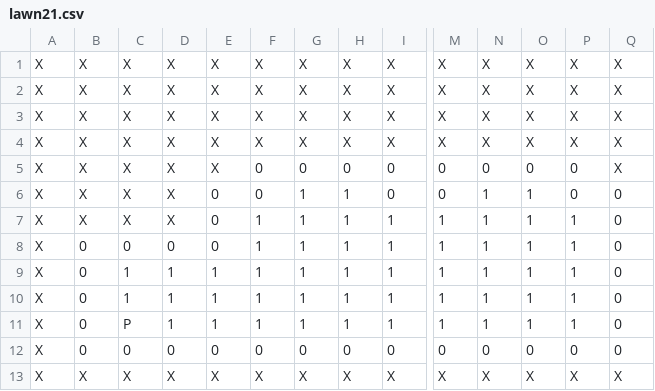
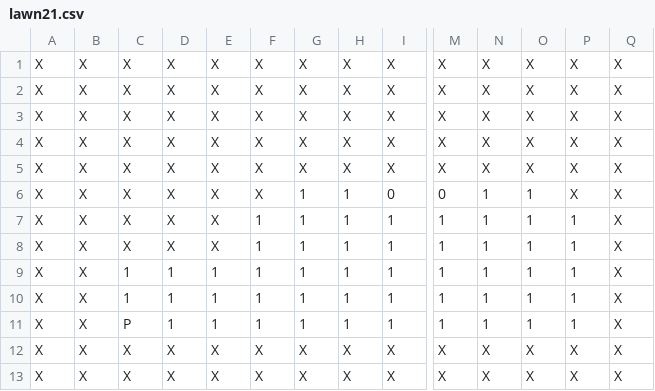
Before and after one commit to jimmyrisk/HankNet, a CSV file: deepmower/test_game/lawns/lawn21.csv, drawn as a sheet; only a part is shown, gaps mark what is left out; the diff covers the shown part only; the diff names each change by its address in the sheet, - before the commit and + after, or states it on an @@ line.

```diff
--- a/deepmower/test_game/lawns/lawn21.csv
+++ b/deepmower/test_game/lawns/lawn21.csv
-F5:F6: 0
+F5:F6: X
-G5: 0
+G5: X
-H5: 0
+H5: X
-I5: 0
+I5: X
-M5: 0
+M5: X
-N5: 0
+N5: X
-O5: 0
+O5: X
-P5:P6: 0
+P5:P6: X
-E6:E8: 0
+E6:E8: X
-Q6:Q12: 0
+Q6:Q12: X
-B8:B12: 0
+B8:B12: X
-C8: 0
+C8: X
-D8: 0
+D8: X
-C12: 0
+C12: X
-D12: 0
+D12: X
-E12: 0
+E12: X
-F12: 0
+F12: X
-G12: 0
+G12: X
-H12: 0
+H12: X
-I12: 0
+I12: X
-M12: 0
+M12: X
-N12: 0
+N12: X
-O12: 0
+O12: X
-P12: 0
+P12: X
```
Also changed, not shown: 3 edited cells elsewhere in this file, deepmower/test_game/lawns/lawn13.csv.
